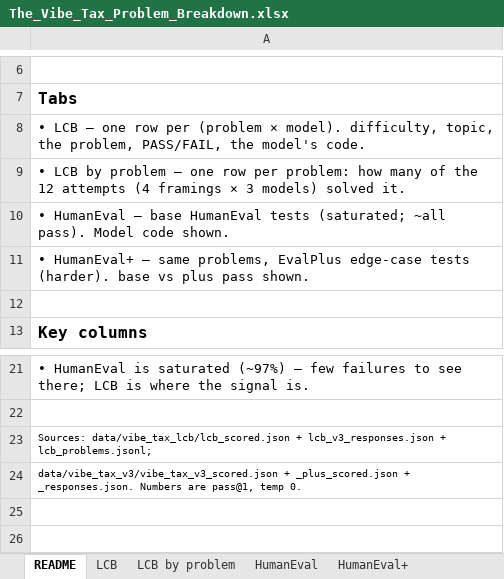
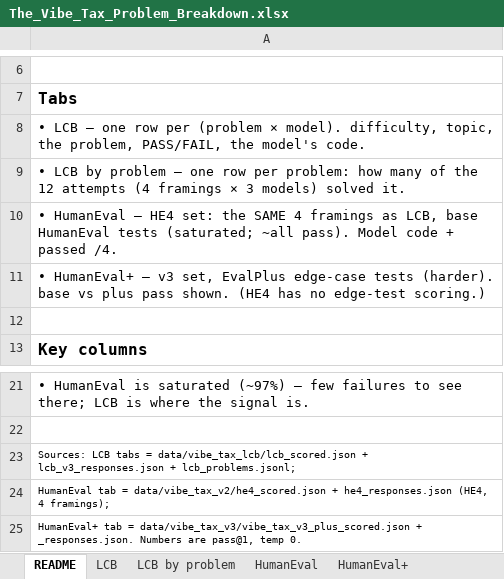
Before and after one commit to jamelski1/the-vibe-tax, an Excel workbook: The_Vibe_Tax_Problem_Breakdown.xlsx, sheet README, drawn as a sheet; only a part is shown, gaps mark what is left out; values as stored, in another font and other column widths than the file's, no borders; the diff names each change by its address in the sheet, - before the commit and + after, or states it on an @@ line.

```diff
--- a/The_Vibe_Tax_Problem_Breakdown.xlsx (sheet README)
+++ b/The_Vibe_Tax_Problem_Breakdown.xlsx (sheet README)
-A10: …HumanEval — base HumanEval tests (saturated; ~all pass). Model code shown.
+A10: …HumanEval — HE4 set: the SAME 4 framings as LCB, base HumanEval tests (saturated; ~all pass). Model code + passed /4.
-A11: …HumanEval+ — same problems, EvalPlus edge-case tests (harder). base vs plus pass shown.
+A11: …HumanEval+ — v3 set, EvalPlus edge-case tests (harder). base vs plus pass shown. (HE4 has no edge-test scoring.)
-A23: Sources: data/vibe_tax_lcb/lcb_scored.json +…
+A23: Sources: LCB tabs = data/vibe_tax_lcb/lcb_scored.json +…
-A24: data/vibe_tax_v3/vibe_tax_v3_scored.json + _plus_scored.json + _responses.json. Numbers are pass@1, temp 0.
+A24: HumanEval tab = data/vibe_tax_v2/he4_scored.json + he4_responses.json (HE4, 4 framings);
+row 25: HumanEval+ tab = data/vibe_tax_v3/vibe_tax_v3_plus_scored.json + _responses.json. Numbers are pass@1, temp 0.
```
Also changed, not shown: sheet HumanEval, 2 other files.
